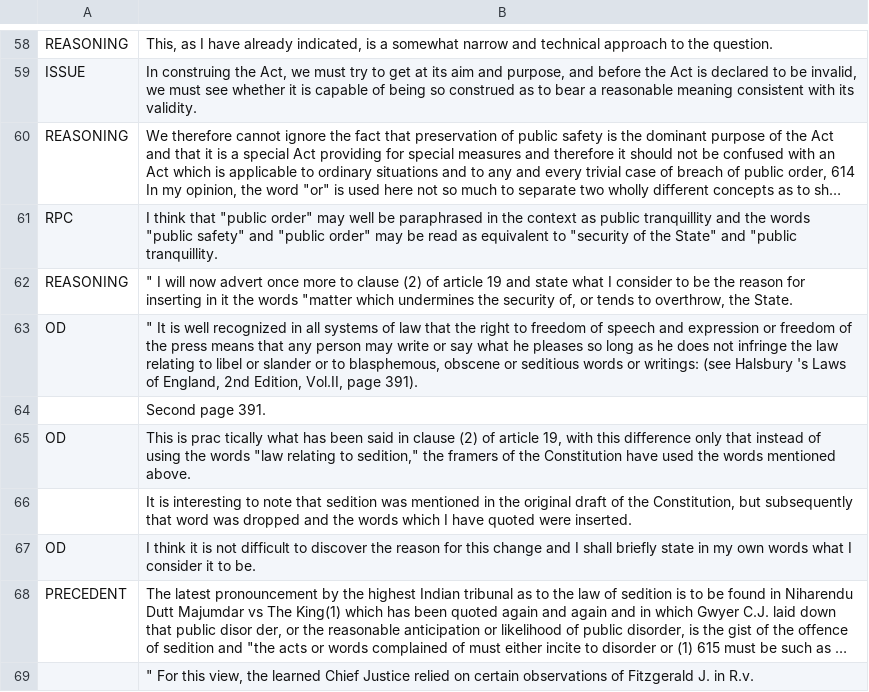
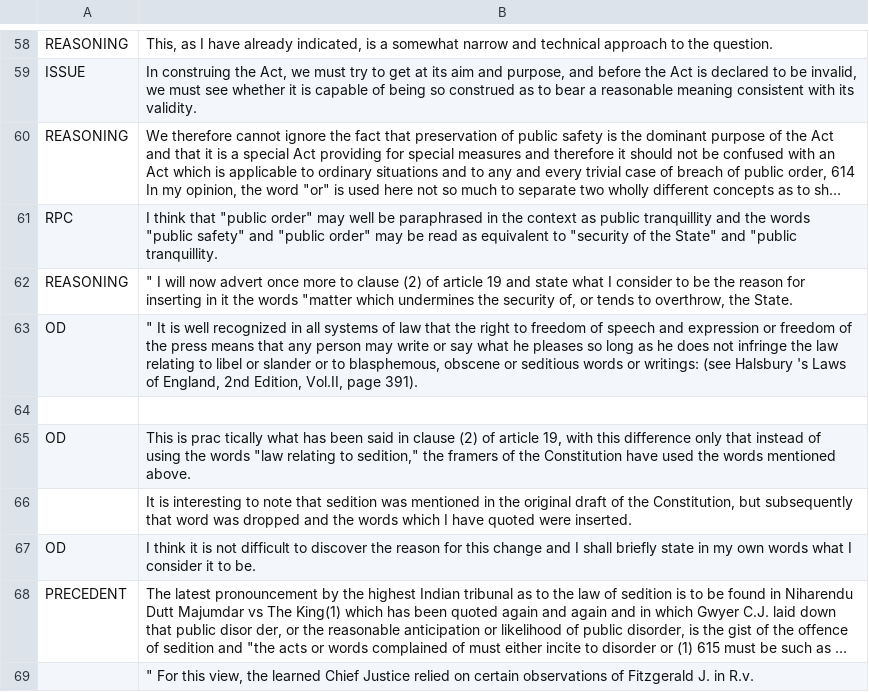
Before and after one commit to meetbanthia/Legal-Document-Summarization-Meet, a CSV file: labelled_data/2.csv, drawn as a sheet; only a part is shown, gaps mark what is left out; long unchanged cells end in ….

```diff
--- a/labelled_data/2.csv
+++ b/labelled_data/2.csv
@@ -63,3 +63,3 @@ REASONING,""" I will now advert once more to clause (2) of article 19 and state
 OD,""" It is well recognized in all systems of law that the right to freedom of speech and expression or freedom of the press means that any person may write or say what he pleases so long as he does not infringe the law relating to libel or slander or to blasphemous, obscene or seditious words or writings: (see Halsbury 's Laws of England, 2nd Edition, Vol.II, page 391). "
-,"Second page 391. "
+,
 OD,"This is prac tically what has been said in clause (2) of article 19, with this difference only that instead of using the words ""law relating to sedition,"" the framers of the Constitution have used the words mentioned above. "
```
Also changed, not shown: 53 other files.
